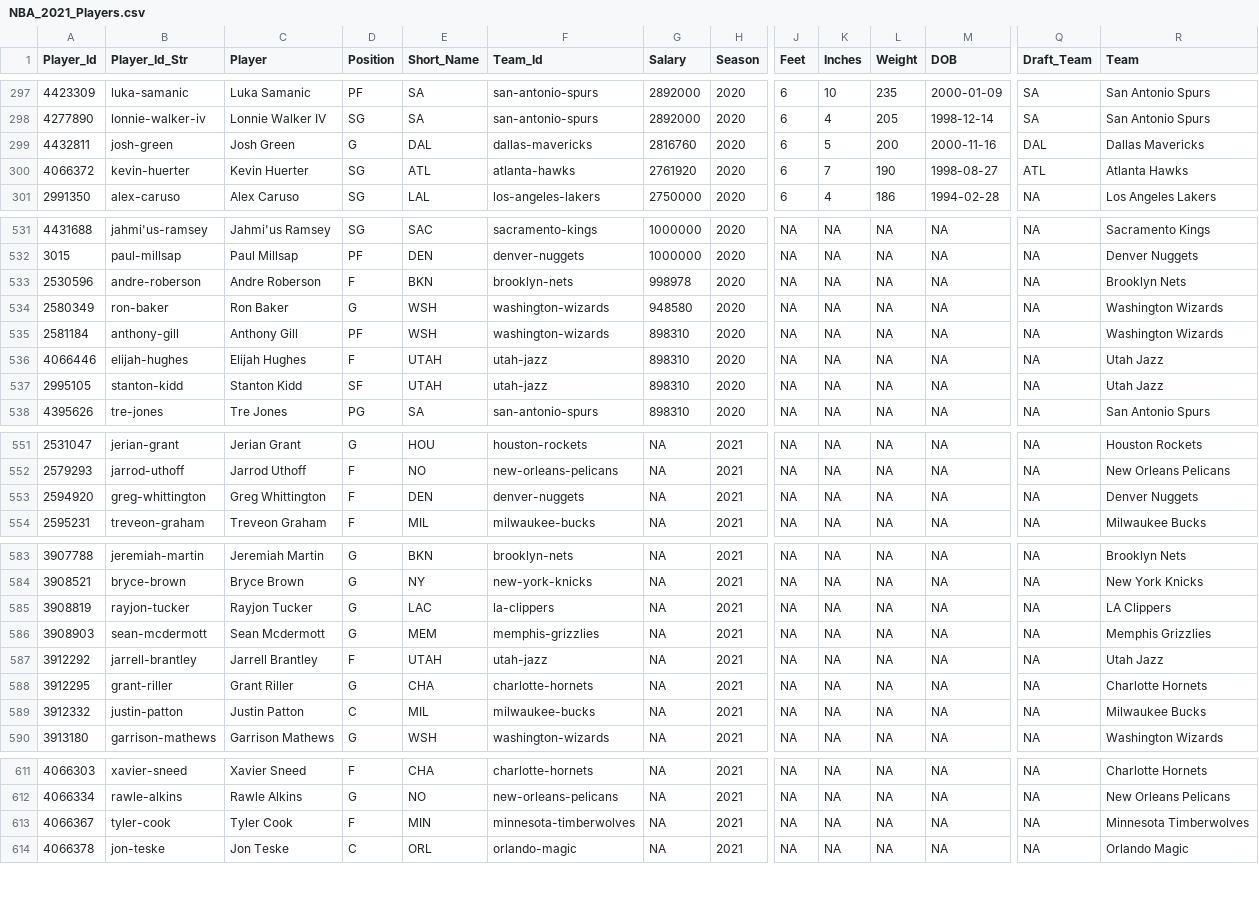
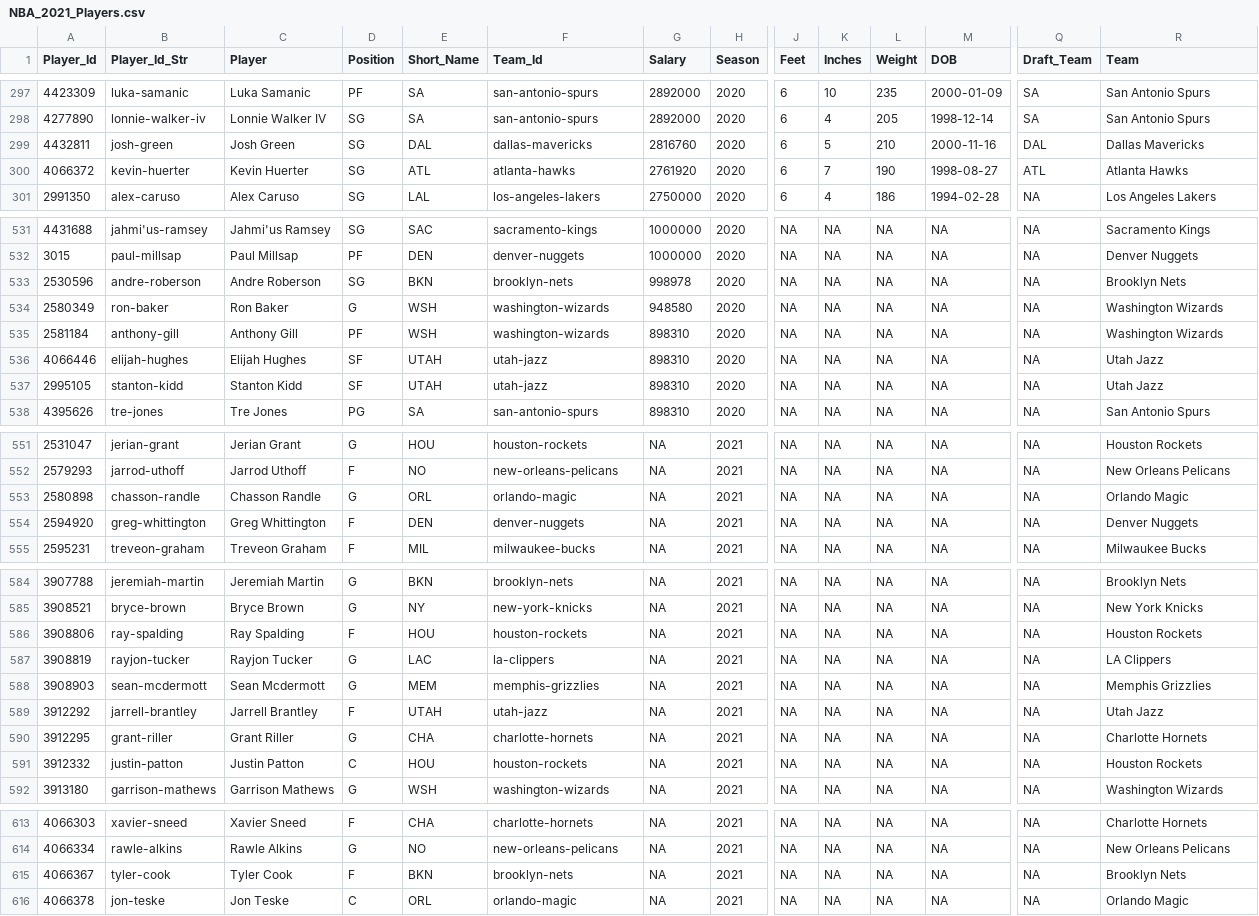
Before and after one commit to MattC137/Open_Data, a CSV file: Data/Sports/NBA/NBA_2021_Players.csv, drawn as a sheet; only a part is shown, gaps mark what is left out; addresses are those after the commit; rows hold the shown columns only; the diff covers the shown part only; the diff names each change by its address in the sheet, - before the commit and + after, or states it on an @@ line.

```diff
--- a/Data/Sports/NBA/NBA_2021_Players.csv
+++ b/Data/Sports/NBA/NBA_2021_Players.csv
-D299 (Position): G
+D299 (Position): SG
-L299 (Weight): 200
+L299 (Weight): 210
-D533 (Position): F
+D533 (Position): SG
-D536 (Position): F
+D536 (Position): SF
+row 553: 2580898 | chasson-randle | Chasson Randle | G | ORL | orlando-magic | NA | 2021 | NA | NA | NA | NA | NA | Orlando Magic
+row 586: 3908806 | ray-spalding | Ray Spalding | F | HOU | houston-rockets | NA | 2021 | NA | NA | NA | NA | NA | Houston Rockets
-E591 (Short_Name): MIL
+E591 (Short_Name): HOU
-F591 (Team_Id): milwaukee-bucks
+F591 (Team_Id): houston-rockets
-R591 (Team): Milwaukee Bucks
+R591 (Team): Houston Rockets
-E615 (Short_Name): MIN
+E615 (Short_Name): BKN
-F615 (Team_Id): minnesota-timberwolves
+F615 (Team_Id): brooklyn-nets
-R615 (Team): Minnesota Timberwolves
+R615 (Team): Brooklyn Nets
```
Also changed, not shown: 1 edited cell elsewhere in this file, Data/Sports/NBA/NBA_2021_Line_Log.csv, 3 other files.
